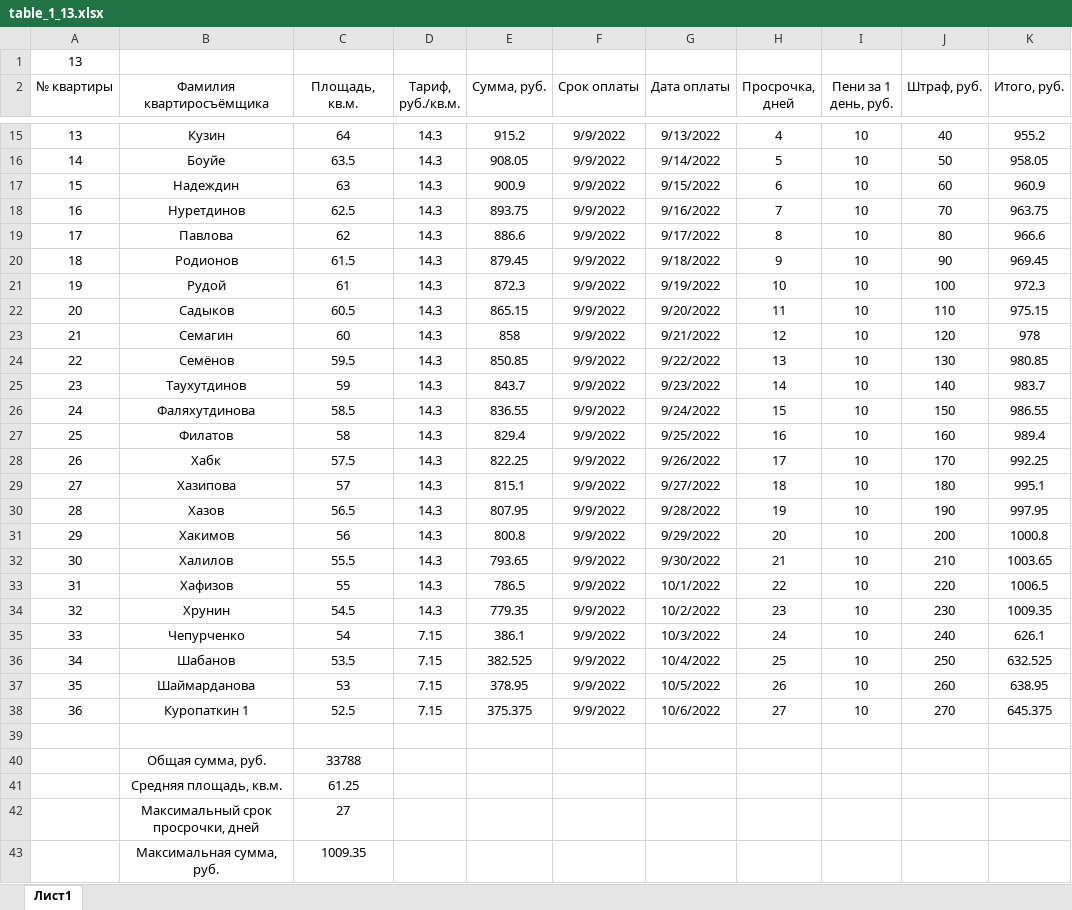
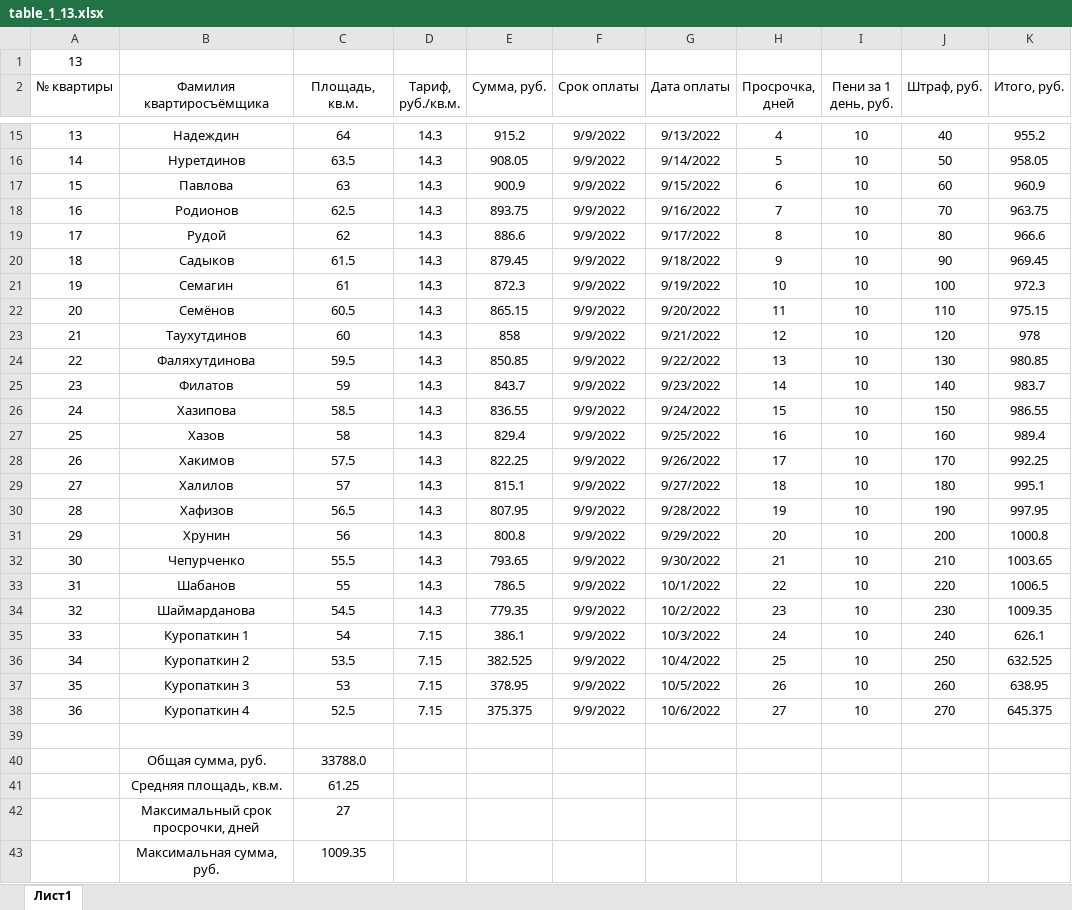
Before and after one commit to Ilya-Petrovich/IT_LR, an Excel workbook: LR3/table_1_13.xlsx, sheet Лист1, drawn as a sheet; only a part is shown, gaps mark what is left out; values as stored, in another font and other column widths than the file's, no borders; the diff covers the shown part only; the diff names each change by its address in the sheet, - before the commit and + after, or states it on an @@ line.

Commit message:
Changed LR3

```diff
--- a/LR3/table_1_13.xlsx (sheet Лист1)
+++ b/LR3/table_1_13.xlsx (sheet Лист1)
-B15 (Фамилия квартиросъёмщика): Кузин
+B15 (Фамилия квартиросъёмщика): Надеждин
-B16 (Фамилия квартиросъёмщика): Боуйе
+B16 (Фамилия квартиросъёмщика): Нуретдинов
-B17 (Фамилия квартиросъёмщика): Надеждин
+B17 (Фамилия квартиросъёмщика): Павлова
-B18 (Фамилия квартиросъёмщика): Нуретдинов
+B18 (Фамилия квартиросъёмщика): Родионов
-B19 (Фамилия квартиросъёмщика): Павлова
+B19 (Фамилия квартиросъёмщика): Рудой
-B20 (Фамилия квартиросъёмщика): Родионов
+B20 (Фамилия квартиросъёмщика): Садыков
-B21 (Фамилия квартиросъёмщика): Рудой
+B21 (Фамилия квартиросъёмщика): Семагин
-B22 (Фамилия квартиросъёмщика): Садыков
+B22 (Фамилия квартиросъёмщика): Семёнов
-B23 (Фамилия квартиросъёмщика): Семагин
+B23 (Фамилия квартиросъёмщика): Таухутдинов
-B24 (Фамилия квартиросъёмщика): Семёнов
+B24 (Фамилия квартиросъёмщика): Фаляхутдинова
-B25 (Фамилия квартиросъёмщика): Таухутдинов
+B25 (Фамилия квартиросъёмщика): Филатов
-B26 (Фамилия квартиросъёмщика): Фаляхутдинова
+B26 (Фамилия квартиросъёмщика): Хазипова
-B27 (Фамилия квартиросъёмщика): Филатов
+B27 (Фамилия квартиросъёмщика): Хазов
-B28 (Фамилия квартиросъёмщика): Хабк
+B28 (Фамилия квартиросъёмщика): Хакимов
-B29 (Фамилия квартиросъёмщика): Хазипова
+B29 (Фамилия квартиросъёмщика): Халилов
-B30 (Фамилия квартиросъёмщика): Хазов
+B30 (Фамилия квартиросъёмщика): Хафизов
-B31 (Фамилия квартиросъёмщика): Хакимов
+B31 (Фамилия квартиросъёмщика): Хрунин
-B32 (Фамилия квартиросъёмщика): Халилов
+B32 (Фамилия квартиросъёмщика): Чепурченко
-B33 (Фамилия квартиросъёмщика): Хафизов
+B33 (Фамилия квартиросъёмщика): Шабанов
-B34 (Фамилия квартиросъёмщика): Хрунин
+B34 (Фамилия квартиросъёмщика): Шаймарданова
-B35 (Фамилия квартиросъёмщика): Чепурченко
+B35 (Фамилия квартиросъёмщика): Куропаткин 1
-B36 (Фамилия квартиросъёмщика): Шабанов
+B36 (Фамилия квартиросъёмщика): Куропаткин 2
-B37 (Фамилия квартиросъёмщика): Шаймарданова
+B37 (Фамилия квартиросъёмщика): Куропаткин 3
-B38 (Фамилия квартиросъёмщика): Куропаткин 1
+B38 (Фамилия квартиросъёмщика): Куропаткин 4
-C40 (Площадь, кв.м.): 33788
+C40 (Площадь, кв.м.): 33788.0
```
Also changed, not shown: 1 added row, 1 removed row, 35 edited cells and row numbers in column A elsewhere in this sheet, formulas that keep their value.
